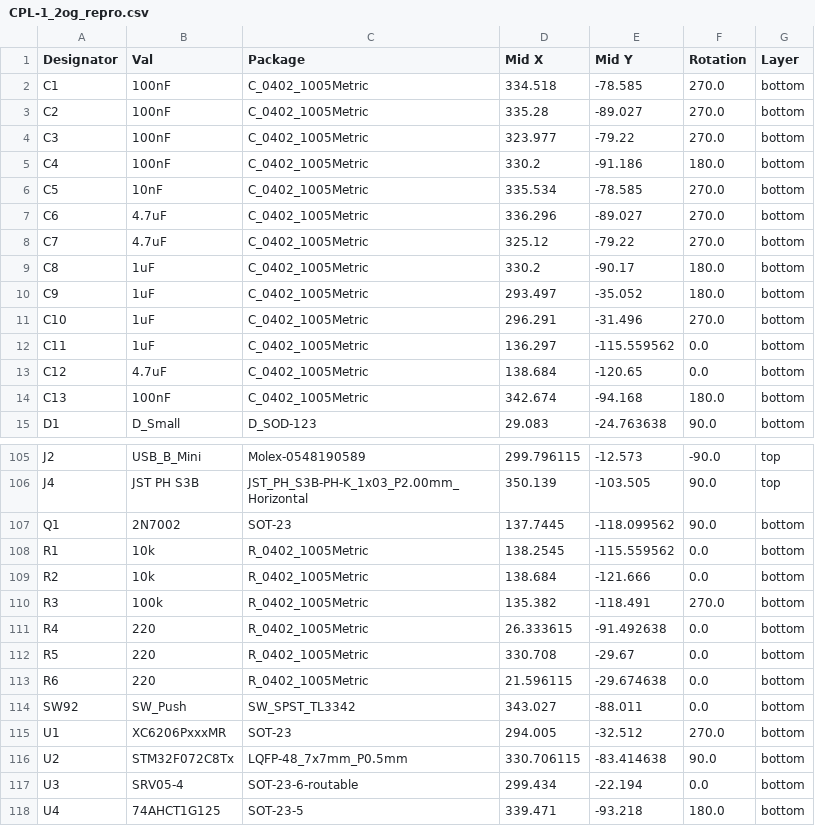
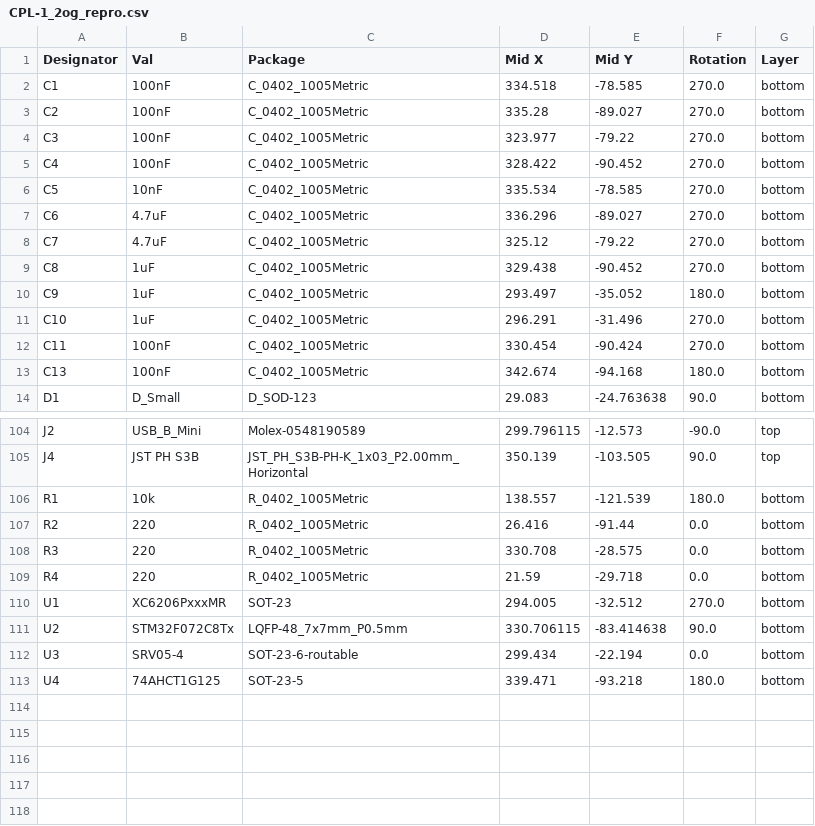
Before and after one commit to zhol0777/1.2og_pcb_clone, a CSV file: pcb/jlcpcb/production_files/CPL-1_2og_repro.csv, drawn as a sheet; only a part is shown, gaps mark what is left out.

```diff
--- a/pcb/jlcpcb/production_files/CPL-1_2og_repro.csv
+++ b/pcb/jlcpcb/production_files/CPL-1_2og_repro.csv
@@ -4,3 +4,3 @@ C2,100nF,C_0402_1005Metric,335.28,-89.027,270.0,bottom
 C3,100nF,C_0402_1005Metric,323.977,-79.22,270.0,bottom
-C4,100nF,C_0402_1005Metric,330.2,-91.186,180.0,bottom
+C4,100nF,C_0402_1005Metric,328.422,-90.452,270.0,bottom
 C5,10nF,C_0402_1005Metric,335.534,-78.585,270.0,bottom
@@ -8,7 +8,6 @@ C6,4.7uF,C_0402_1005Metric,336.296,-89.027,270.0,bottom
 C7,4.7uF,C_0402_1005Metric,325.12,-79.22,270.0,bottom
-C8,1uF,C_0402_1005Metric,330.2,-90.17,180.0,bottom
+C8,1uF,C_0402_1005Metric,329.438,-90.452,270.0,bottom
 C9,1uF,C_0402_1005Metric,293.497,-35.052,180.0,bottom
 C10,1uF,C_0402_1005Metric,296.291,-31.496,270.0,bottom
-C11,1uF,C_0402_1005Metric,136.297,-115.559562,0.0,bottom
-C12,4.7uF,C_0402_1005Metric,138.684,-120.65,0.0,bottom
+C11,100nF,C_0402_1005Metric,330.454,-90.424,270.0,bottom
 C13,100nF,C_0402_1005Metric,342.674,-94.168,180.0,bottom
@@ -106,10 +105,6 @@ J2,USB_B_Mini,Molex-0548190589,299.796115,-12.573,-90.0,top
 J4,JST PH S3B,JST_PH_S3B-PH-K_1x03_P2.00mm_Horizontal,350.139,-103.505,90.0,top
-Q1,2N7002,SOT-23,137.7445,-118.099562,90.0,bottom
-R1,10k,R_0402_1005Metric,138.2545,-115.559562,0.0,bottom
-R2,10k,R_0402_1005Metric,138.684,-121.666,0.0,bottom
-R3,100k,R_0402_1005Metric,135.382,-118.491,270.0,bottom
-R4,220,R_0402_1005Metric,26.333615,-91.492638,0.0,bottom
-R5,220,R_0402_1005Metric,330.708,-29.67,0.0,bottom
-R6,220,R_0402_1005Metric,21.596115,-29.674638,0.0,bottom
-SW92,SW_Push,SW_SPST_TL3342,343.027,-88.011,0.0,bottom
+R1,10k,R_0402_1005Metric,138.557,-121.539,180.0,bottom
+R2,220,R_0402_1005Metric,26.416,-91.44,0.0,bottom
+R3,220,R_0402_1005Metric,330.708,-28.575,0.0,bottom
+R4,220,R_0402_1005Metric,21.59,-29.718,0.0,bottom
 U1,XC6206PxxxMR,SOT-23,294.005,-32.512,270.0,bottom
```
Also changed, not shown: pcb/jlcpcb/production_files/BOM-1_2og_repro.csv, 20 other files.
